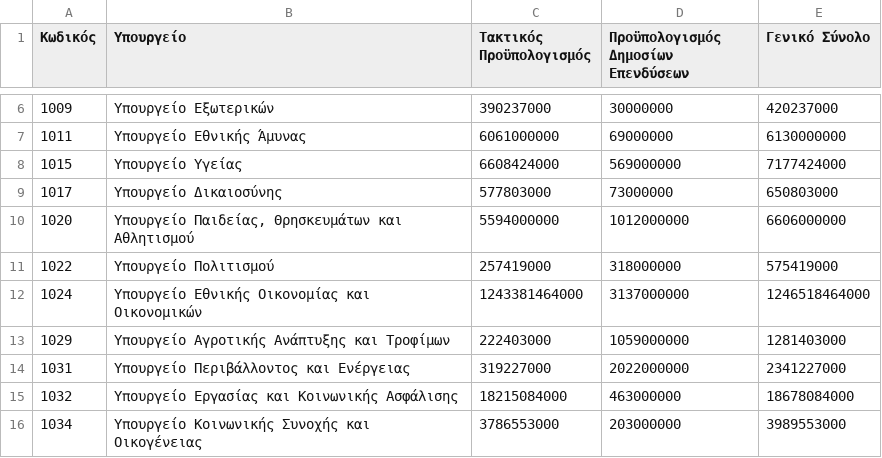
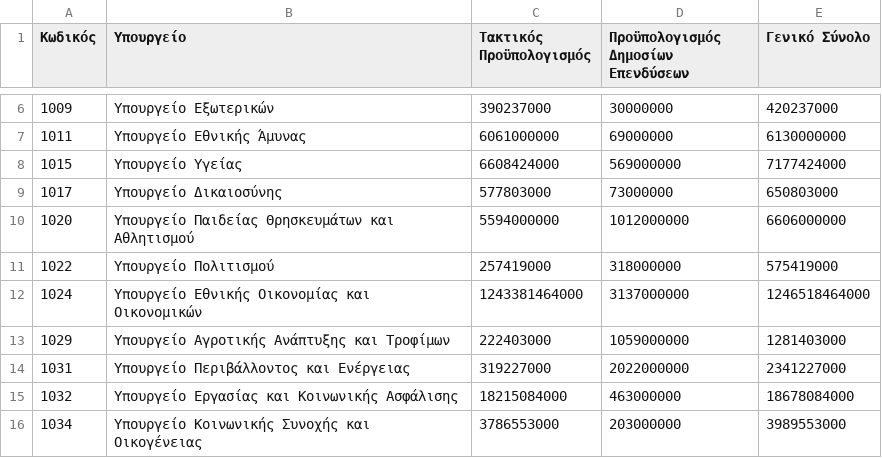
Before and after one commit to t8240056/budgetManagement, a CSV file: src/main/resources/budget_ministries.csv, drawn as a sheet; only a part is shown, gaps mark what is left out.

Commit message:
Fixed line 10

```diff
--- a/src/main/resources/budget_ministries.csv
+++ b/src/main/resources/budget_ministries.csv
@@ -9,3 +9,3 @@
 1017,Υπουργείο Δικαιοσύνης,577803000,73000000,650803000
-1020,"Υπουργείο Παιδείας, Θρησκευμάτων και Αθλητισμού",5594000000,1012000000,6606000000
+1020,Υπουργείο Παιδείας Θρησκευμάτων και Αθλητισμού,5594000000,1012000000,6606000000
 1022,Υπουργείο Πολιτισμού,257419000,318000000,575419000
```
